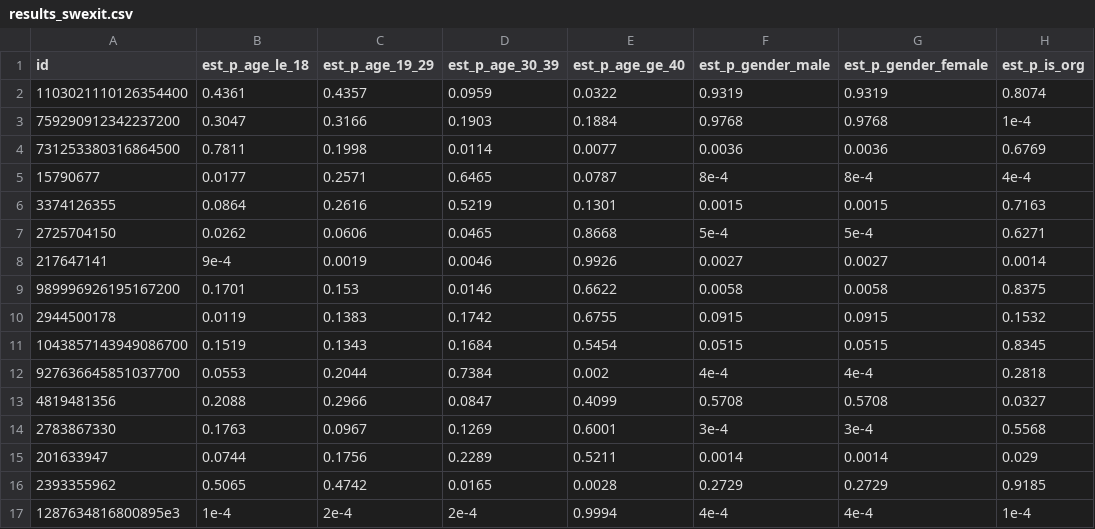
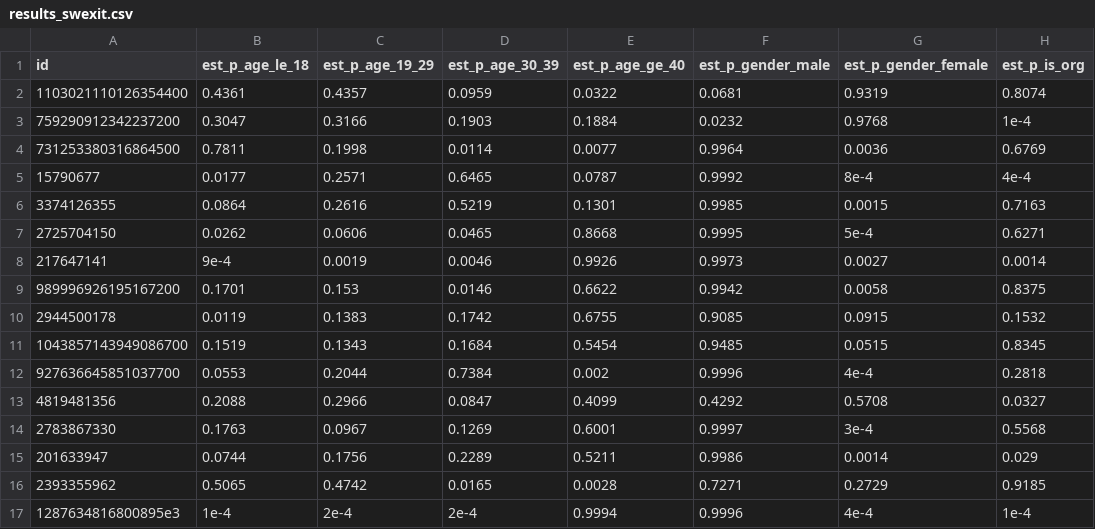
Before and after one commit to richelbilderbeek/soederstroem_et_al_2026, a CSV file: results_swexit.csv, drawn as a sheet; only a part is shown; the diff names each change by its address in the sheet, - before the commit and + after, or states it on an @@ line.

Commit message:
Use correct gender

```diff
--- a/results_swexit.csv
+++ b/results_swexit.csv
-F2 (est_p_gender_male): 0.9319
+F2 (est_p_gender_male): 0.0681
-F3 (est_p_gender_male): 0.9768
+F3 (est_p_gender_male): 0.0232
-F4 (est_p_gender_male): 0.0036
+F4 (est_p_gender_male): 0.9964
-F5 (est_p_gender_male): 8e-4
+F5 (est_p_gender_male): 0.9992
-F6 (est_p_gender_male): 0.0015
+F6 (est_p_gender_male): 0.9985
-F7 (est_p_gender_male): 5e-4
+F7 (est_p_gender_male): 0.9995
-F8 (est_p_gender_male): 0.0027
+F8 (est_p_gender_male): 0.9973
-F9 (est_p_gender_male): 0.0058
+F9 (est_p_gender_male): 0.9942
-F10 (est_p_gender_male): 0.0915
+F10 (est_p_gender_male): 0.9085
-F11 (est_p_gender_male): 0.0515
+F11 (est_p_gender_male): 0.9485
-F12 (est_p_gender_male): 4e-4
+F12 (est_p_gender_male): 0.9996
-F13 (est_p_gender_male): 0.5708
+F13 (est_p_gender_male): 0.4292
-F14 (est_p_gender_male): 3e-4
+F14 (est_p_gender_male): 0.9997
-F15 (est_p_gender_male): 0.0014
+F15 (est_p_gender_male): 0.9986
-F16 (est_p_gender_male): 0.2729
+F16 (est_p_gender_male): 0.7271
-F17 (est_p_gender_male): 4e-4
+F17 (est_p_gender_male): 0.9996
```
Also changed, not shown: results_yttrandefrihet.csv, 1 other file.
